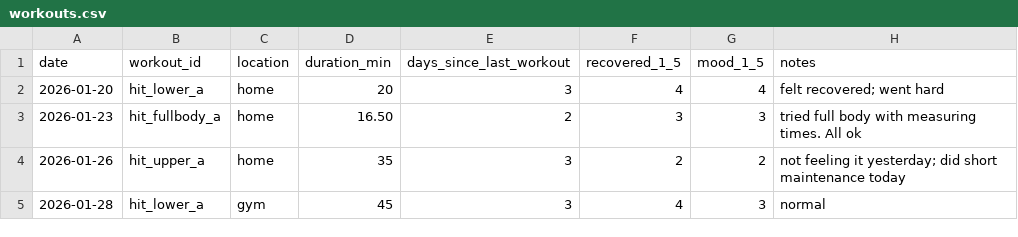
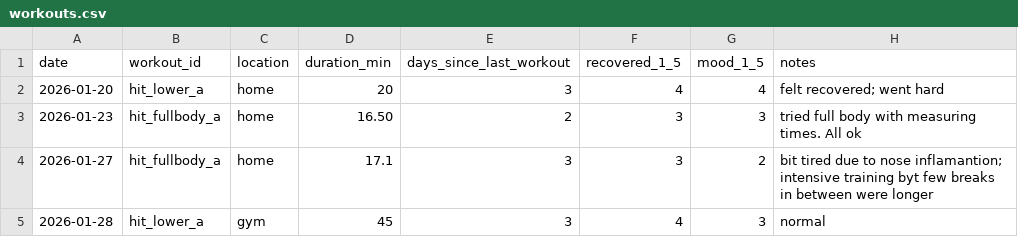
Before and after one commit to brostudiodev/autonomous-living-architecture, a CSV file: docs/10_GOALS/G01_Target-Body-Fat/Training/data/workouts.csv, drawn as a sheet.

```diff
--- a/docs/10_GOALS/G01_Target-Body-Fat/Training/data/workouts.csv
+++ b/docs/10_GOALS/G01_Target-Body-Fat/Training/data/workouts.csv
@@ -3,3 +3,3 @@ date,workout_id,location,duration_min,days_since_last_workout,recovered_1_5,mood
 2026-01-23,hit_fullbody_a,home,16.50,2,3,3,tried full body with measuring times. All ok
-2026-01-26,hit_upper_a,home,35,3,2,2,not feeling it yesterday; did short maintenance today
+2026-01-27,hit_fullbody_a,home,17.1,3,3,2, bit tired due to nose inflamantion; intensive training byt few breaks in between were longer
 2026-01-28,hit_lower_a,gym,45,3,4,3,normal
```
Also changed, not shown: docs/10_GOALS/G01_Target-Body-Fat/Training/data/sets.csv, 1 other file.
